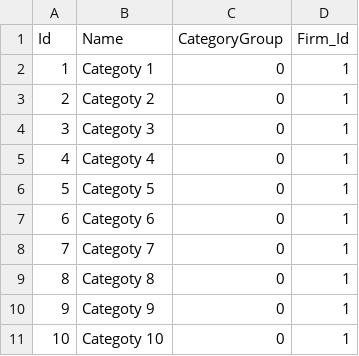
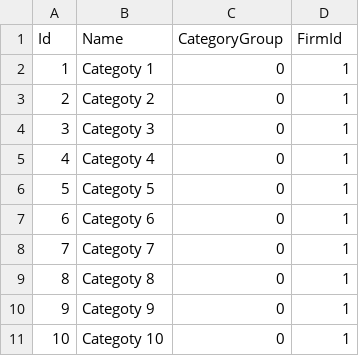
Before and after one commit to gitter-badger/nuclear-river, a CSV file: NuClear.AdvancedSearch.EntityDataModel.EntityFramework.Tests/Data/Category.csv, drawn as a sheet.

```diff
--- a/NuClear.AdvancedSearch.EntityDataModel.EntityFramework.Tests/Data/Category.csv
+++ b/NuClear.AdvancedSearch.EntityDataModel.EntityFramework.Tests/Data/Category.csv
@@ -1,2 +1,2 @@
-Id,Name,CategoryGroup,Firm_Id
+Id,Name,CategoryGroup,FirmId
 "1","Categoty 1","0","1"
```
Also changed, not shown: NuClear.AdvancedSearch.EntityDataModel.EntityFramework.Tests/Data/Firm.csv, 18 other files.
